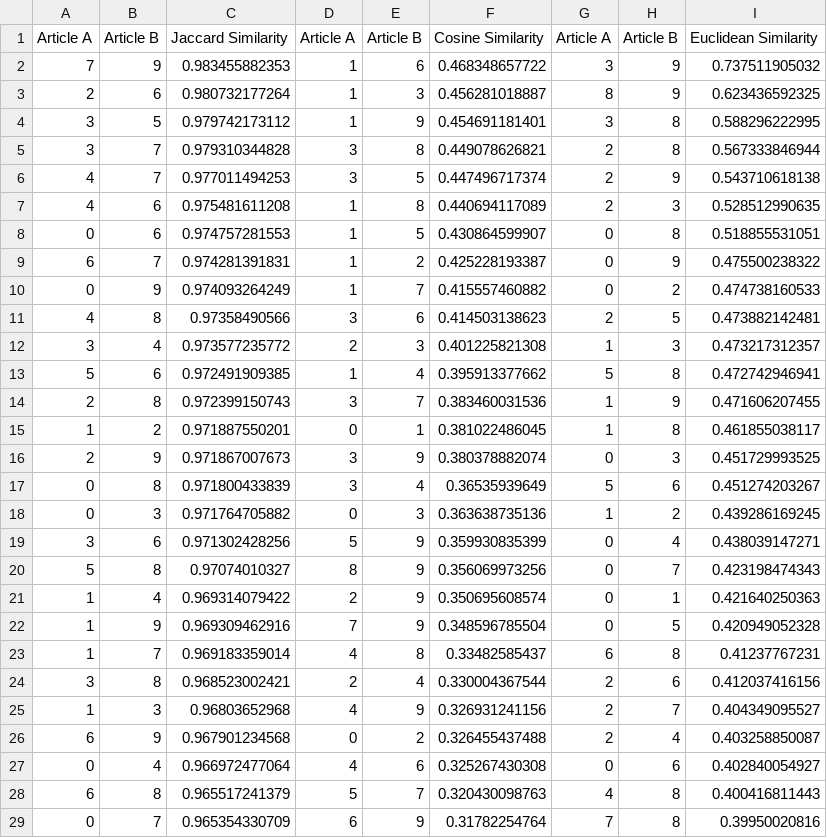
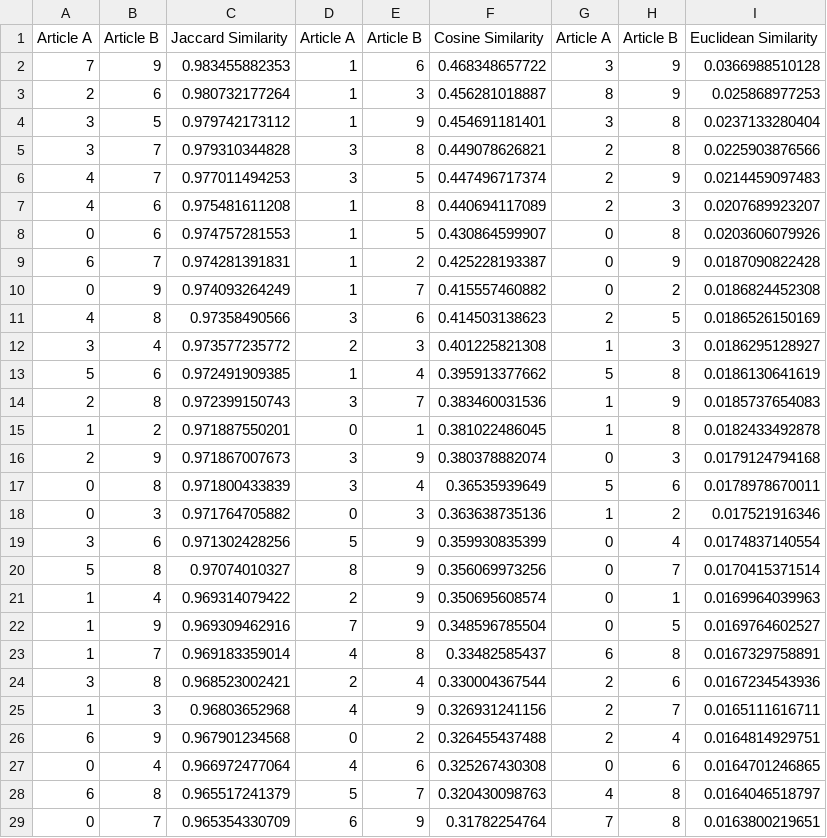
Before and after one commit to jaycle/DataMining, a CSV file: sorted_similarity.csv, drawn as a sheet; only a part is shown; the diff covers the shown part only.

```diff
--- a/sorted_similarity.csv
+++ b/sorted_similarity.csv
@@ -1,29 +1,29 @@
 Article A,Article B,Jaccard Similarity,Article A,Article B,Cosine Similarity,Article A,Article B,Euclidean Similarity
-7,9,0.983455882353,1,6,0.468348657722,3,9,0.737511905032
-2,6,0.980732177264,1,3,0.456281018887,8,9,0.623436592325
-3,5,0.979742173112,1,9,0.454691181401,3,8,0.588296222995
-3,7,0.979310344828,3,8,0.449078626821,2,8,0.567333846944
-4,7,0.977011494253,3,5,0.447496717374,2,9,0.543710618138
-4,6,0.975481611208,1,8,0.440694117089,2,3,0.528512990635
-0,6,0.974757281553,1,5,0.430864599907,0,8,0.518855531051
-6,7,0.974281391831,1,2,0.425228193387,0,9,0.475500238322
-0,9,0.974093264249,1,7,0.415557460882,0,2,0.474738160533
-4,8,0.97358490566,3,6,0.414503138623,2,5,0.473882142481
-3,4,0.973577235772,2,3,0.401225821308,1,3,0.473217312357
-5,6,0.972491909385,1,4,0.395913377662,5,8,0.472742946941
-2,8,0.972399150743,3,7,0.383460031536,1,9,0.471606207455
-1,2,0.971887550201,0,1,0.381022486045,1,8,0.461855038117
-2,9,0.971867007673,3,9,0.380378882074,0,3,0.451729993525
-0,8,0.971800433839,3,4,0.36535939649,5,6,0.451274203267
-0,3,0.971764705882,0,3,0.363638735136,1,2,0.439286169245
-3,6,0.971302428256,5,9,0.359930835399,0,4,0.438039147271
-5,8,0.97074010327,8,9,0.356069973256,0,7,0.423198474343
-1,4,0.969314079422,2,9,0.350695608574,0,1,0.421640250363
-1,9,0.969309462916,7,9,0.348596785504,0,5,0.420949052328
-1,7,0.969183359014,4,8,0.33482585437,6,8,0.41237767231
-3,8,0.968523002421,2,4,0.330004367544,2,6,0.412037416156
-1,3,0.96803652968,4,9,0.326931241156,2,7,0.404349095527
-6,9,0.967901234568,0,2,0.326455437488,2,4,0.403258850087
-0,4,0.966972477064,4,6,0.325267430308,0,6,0.402840054927
-6,8,0.965517241379,5,7,0.320430098763,4,8,0.400416811443
-0,7,0.965354330709,6,9,0.31782254764,7,8,0.39950020816
+7,9,0.983455882353,1,6,0.468348657722,3,9,0.0366988510128
+2,6,0.980732177264,1,3,0.456281018887,8,9,0.025868977253
+3,5,0.979742173112,1,9,0.454691181401,3,8,0.0237133280404
+3,7,0.979310344828,3,8,0.449078626821,2,8,0.0225903876566
+4,7,0.977011494253,3,5,0.447496717374,2,9,0.0214459097483
+4,6,0.975481611208,1,8,0.440694117089,2,3,0.0207689923207
+0,6,0.974757281553,1,5,0.430864599907,0,8,0.0203606079926
+6,7,0.974281391831,1,2,0.425228193387,0,9,0.0187090822428
+0,9,0.974093264249,1,7,0.415557460882,0,2,0.0186824452308
+4,8,0.97358490566,3,6,0.414503138623,2,5,0.0186526150169
+3,4,0.973577235772,2,3,0.401225821308,1,3,0.0186295128927
+5,6,0.972491909385,1,4,0.395913377662,5,8,0.0186130641619
+2,8,0.972399150743,3,7,0.383460031536,1,9,0.0185737654083
+1,2,0.971887550201,0,1,0.381022486045,1,8,0.0182433492878
+2,9,0.971867007673,3,9,0.380378882074,0,3,0.0179124794168
+0,8,0.971800433839,3,4,0.36535939649,5,6,0.0178978670011
+0,3,0.971764705882,0,3,0.363638735136,1,2,0.017521916346
+3,6,0.971302428256,5,9,0.359930835399,0,4,0.0174837140554
+5,8,0.97074010327,8,9,0.356069973256,0,7,0.0170415371514
+1,4,0.969314079422,2,9,0.350695608574,0,1,0.0169964039963
+1,9,0.969309462916,7,9,0.348596785504,0,5,0.0169764602527
+1,7,0.969183359014,4,8,0.33482585437,6,8,0.0167329758891
+3,8,0.968523002421,2,4,0.330004367544,2,6,0.0167234543936
+1,3,0.96803652968,4,9,0.326931241156,2,7,0.0165111616711
+6,9,0.967901234568,0,2,0.326455437488,2,4,0.0164814929751
+0,4,0.966972477064,4,6,0.325267430308,0,6,0.0164701246865
+6,8,0.965517241379,5,7,0.320430098763,4,8,0.0164046518797
+0,7,0.965354330709,6,9,0.31782254764,7,8,0.0163800219651
```
Also changed, not shown: 17 edited cells elsewhere in this file, 1 other file.
